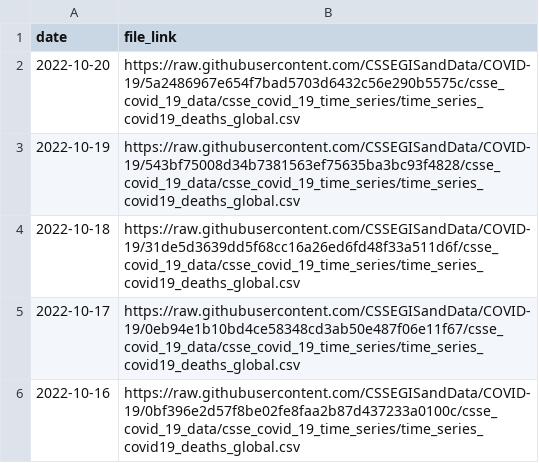
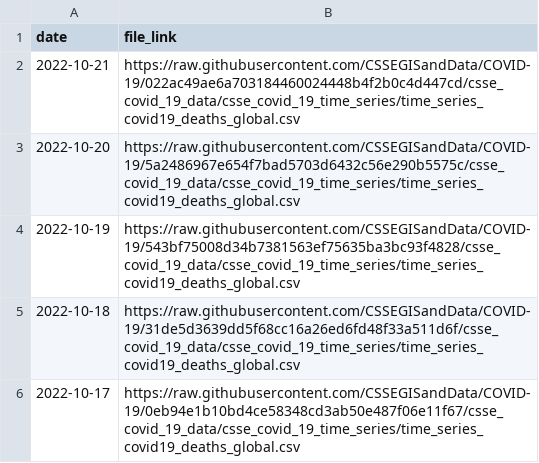
Before and after one commit to Serena-Wang/covidData, a CSV file: data/jhu_global_deaths_data_links.csv, drawn as a sheet; only a part is shown; the shorter side is filled out with more unchanged rows.

```diff
--- a/data/jhu_global_deaths_data_links.csv
+++ b/data/jhu_global_deaths_data_links.csv
@@ -1,2 +1,3 @@
 "date","file_link"
+2022-10-21,"https://raw.githubusercontent.com/CSSEGISandData/COVID-19/022ac49ae6a703184460024448b4f2b0c4d447cd/csse_covid_19_data/csse_covid_19_time_series/time_series_covid19_deaths_global.csv"
 2022-10-20,"https://raw.githubusercontent.com/CSSEGISandData/COVID-19/5a2486967e654f7bad5703d6432c56e290b5575c/csse_covid_19_data/csse_covid_19_time_series/time_series_covid19_deaths_global.csv"
```
Also changed, not shown: data/jhu_us_cases_data_links.csv, data/jhu_us_deaths_data_links.csv, 1 other file.
